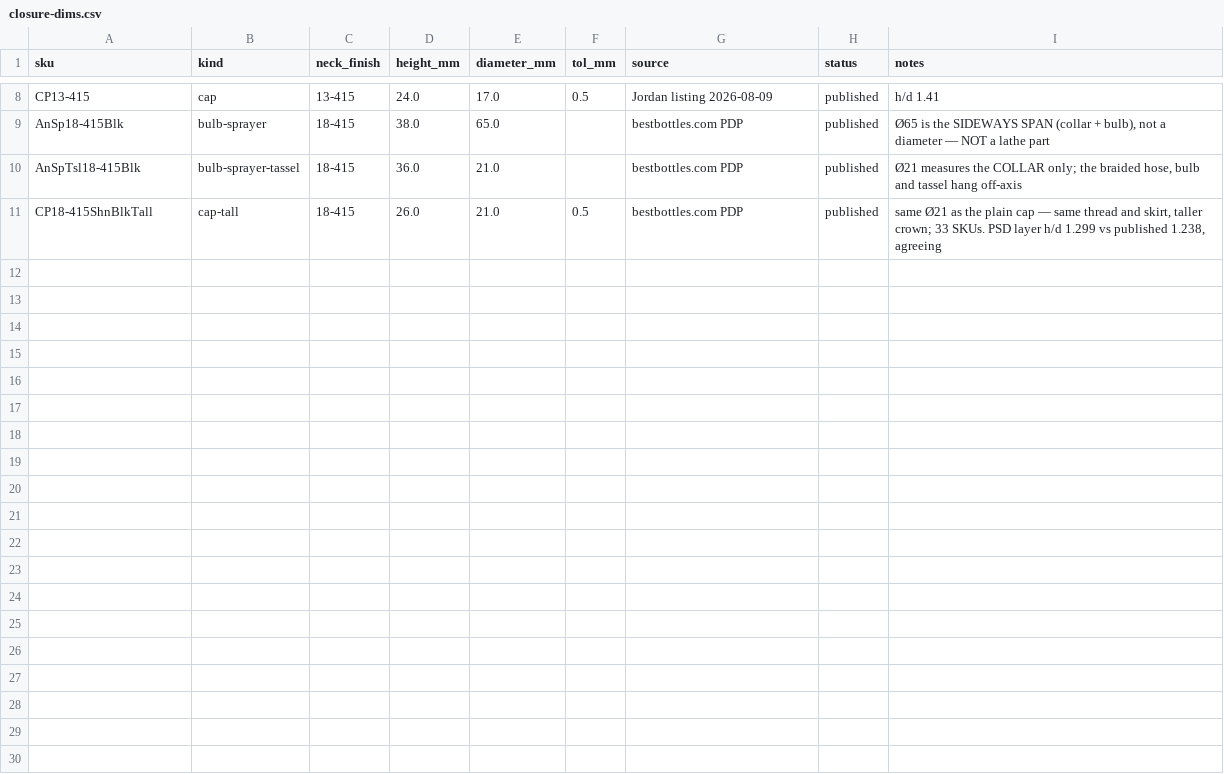
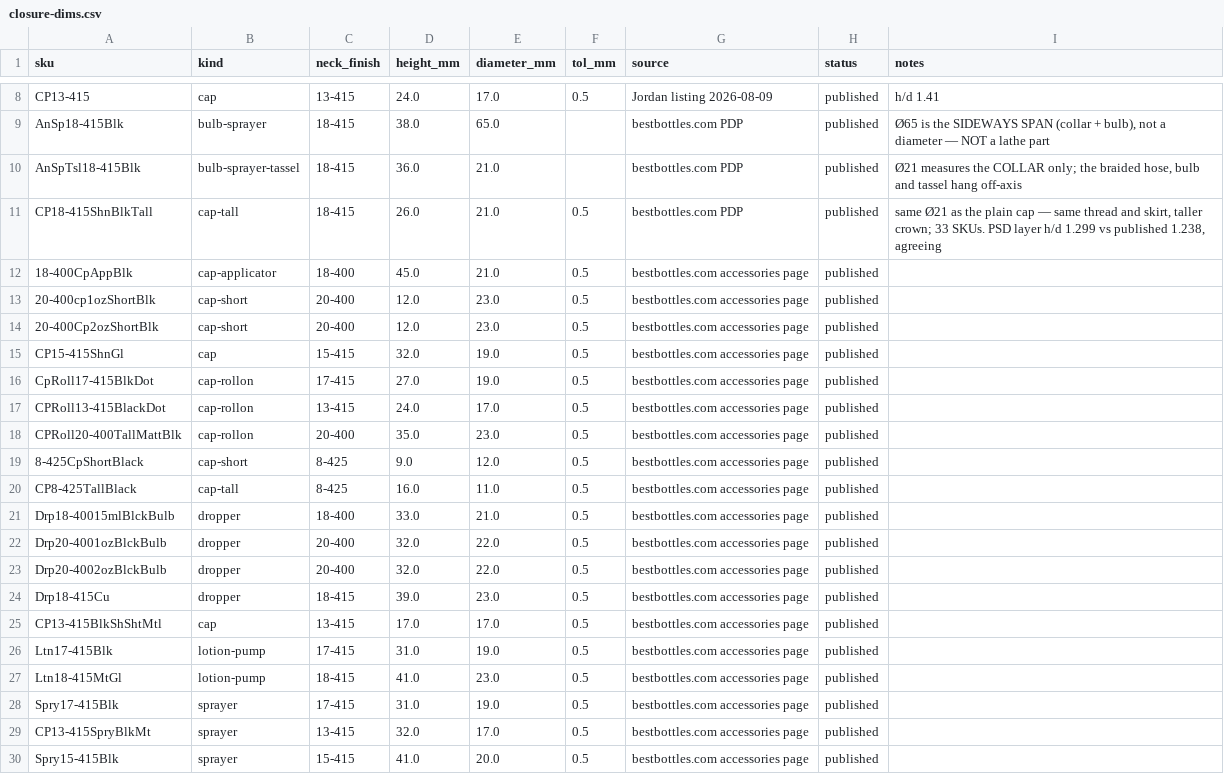
Before and after one commit to asalastudio/best-bottles-website, a CSV file: pipeline/paper-doll-3d/closure-dims.csv, drawn as a sheet; only a part is shown, gaps mark what is left out.

```diff
--- a/pipeline/paper-doll-3d/closure-dims.csv
+++ b/pipeline/paper-doll-3d/closure-dims.csv
@@ -11 +11,20 @@ AnSpTsl18-415Blk,bulb-sprayer-tassel,18-415,36.0,21.0,,bestbottles.com PDP,publi
 CP18-415ShnBlkTall,cap-tall,18-415,26.0,21.0,0.5,bestbottles.com PDP,published,"same Ø21 as the plain cap — same thread and skirt, taller crown; 33 SKUs. PSD layer h/d 1.299 vs published 1.238, agreeing"
+18-400CpAppBlk,cap-applicator,18-400,45.0,21.0,0.5,bestbottles.com accessories page,published,
+20-400cp1ozShortBlk,cap-short,20-400,12.0,23.0,0.5,bestbottles.com accessories page,published,
+20-400Cp2ozShortBlk,cap-short,20-400,12.0,23.0,0.5,bestbottles.com accessories page,published,
+CP15-415ShnGl,cap,15-415,32.0,19.0,0.5,bestbottles.com accessories page,published,
+CpRoll17-415BlkDot,cap-rollon,17-415,27.0,19.0,0.5,bestbottles.com accessories page,published,
+CPRoll13-415BlackDot,cap-rollon,13-415,24.0,17.0,0.5,bestbottles.com accessories page,published,
+CPRoll20-400TallMattBlk,cap-rollon,20-400,35.0,23.0,0.5,bestbottles.com accessories page,published,
+8-425CpShortBlack,cap-short,8-425,9.0,12.0,0.5,bestbottles.com accessories page,published,
+CP8-425TallBlack,cap-tall,8-425,16.0,11.0,0.5,bestbottles.com accessories page,published,
+Drp18-40015mlBlckBulb,dropper,18-400,33.0,21.0,0.5,bestbottles.com accessories page,published,
+Drp20-4001ozBlckBulb,dropper,20-400,32.0,22.0,0.5,bestbottles.com accessories page,published,
+Drp20-4002ozBlckBulb,dropper,20-400,32.0,22.0,0.5,bestbottles.com accessories page,published,
+Drp18-415Cu,dropper,18-415,39.0,23.0,0.5,bestbottles.com accessories page,published,
+CP13-415BlkShShtMtl,cap,13-415,17.0,17.0,0.5,bestbottles.com accessories page,published,
+Ltn17-415Blk,lotion-pump,17-415,31.0,19.0,0.5,bestbottles.com accessories page,published,
+Ltn18-415MtGl,lotion-pump,18-415,41.0,23.0,0.5,bestbottles.com accessories page,published,
+Spry17-415Blk,sprayer,17-415,31.0,19.0,0.5,bestbottles.com accessories page,published,
+CP13-415SpryBlkMt,sprayer,13-415,32.0,17.0,0.5,bestbottles.com accessories page,published,
+Spry15-415Blk,sprayer,15-415,41.0,20.0,0.5,bestbottles.com accessories page,published,
```
Also changed, not shown: 2 other files.
